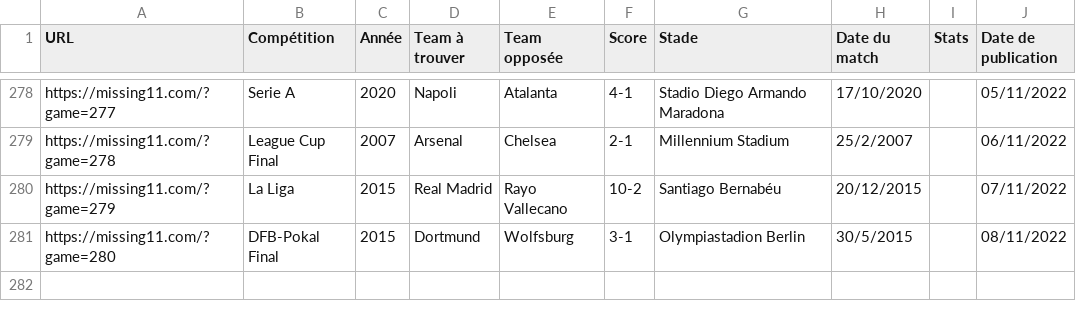
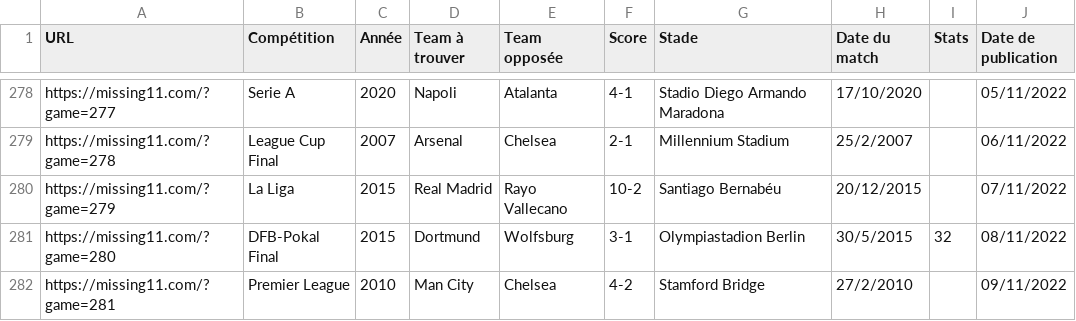
Before and after one commit to tescrihuela/missing11, a CSV file: missing11.csv, drawn as a sheet; only a part is shown, gaps mark what is left out.

Commit message:
update data : 09/11/2022

```diff
--- a/missing11.csv
+++ b/missing11.csv
@@ -280,2 +280,3 @@ https://missing11.com/?game=278,League Cup Final,2007,Arsenal,Chelsea,2-1,Millen
 https://missing11.com/?game=279,La Liga,2015,Real Madrid,Rayo Vallecano,10-2,Santiago Bernabéu,20/12/2015, ,07/11/2022
-https://missing11.com/?game=280,DFB-Pokal Final,2015,Dortmund,Wolfsburg,3-1,Olympiastadion Berlin,30/5/2015, ,08/11/2022
+https://missing11.com/?game=280,DFB-Pokal Final,2015,Dortmund,Wolfsburg,3-1,Olympiastadion Berlin,30/5/2015,32,08/11/2022
+https://missing11.com/?game=281,Premier League,2010,Man City,Chelsea,4-2,Stamford Bridge,27/2/2010, ,09/11/2022
```
